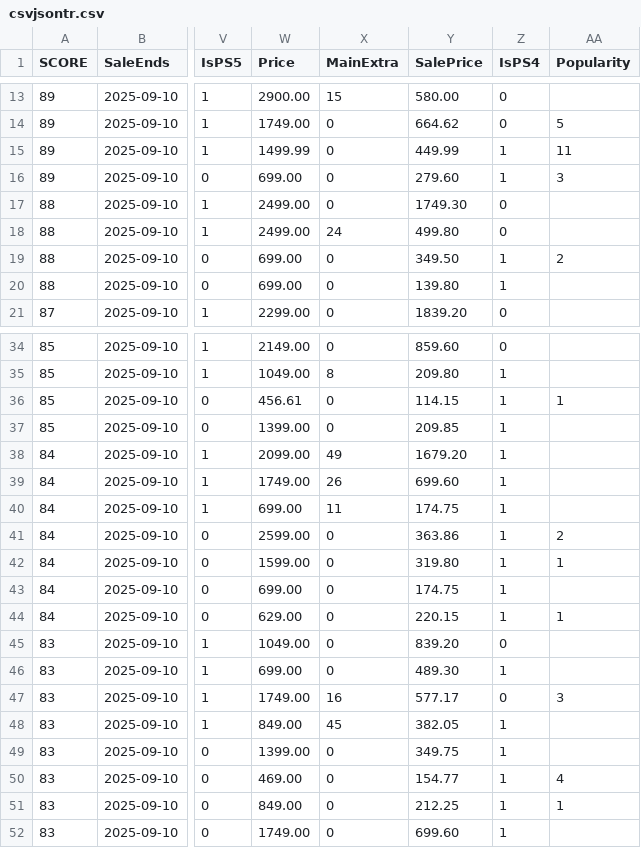
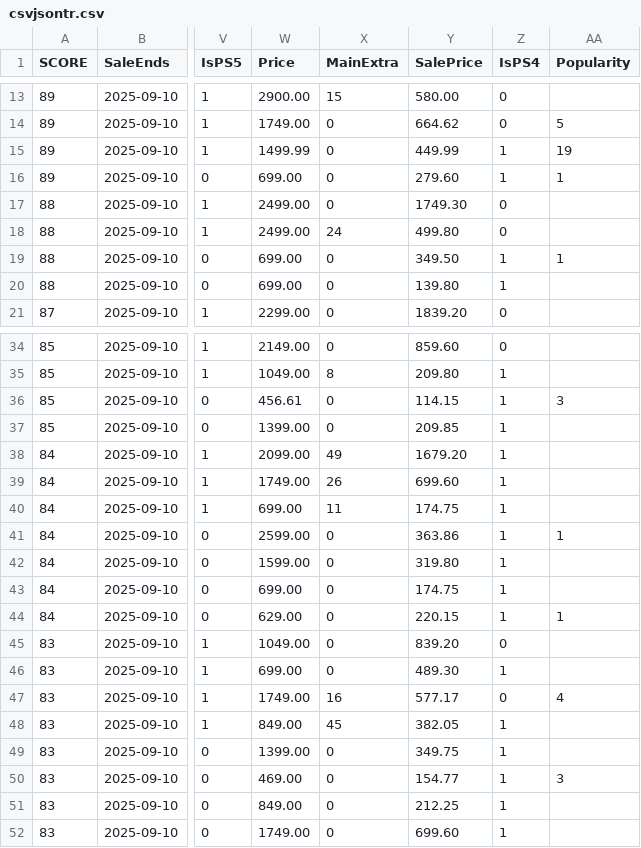
Before and after one commit to maysaleba/maysaleba.github.io, a CSV file: src/csvjsontr.csv, drawn as a sheet; only a part is shown, gaps mark what is left out; the diff covers the shown part only; the diff names each change by its address in the sheet, - before the commit and + after, or states it on an @@ line.

```diff
--- a/src/csvjsontr.csv
+++ b/src/csvjsontr.csv
-AA15 (Popularity): 11
+AA15 (Popularity): 19
-AA16 (Popularity): 3
+AA16 (Popularity): 1
-AA19 (Popularity): 2
+AA19 (Popularity): 1
-AA36 (Popularity): 1
+AA36 (Popularity): 3
-AA41 (Popularity): 2
+AA41 (Popularity): 1
-AA42 (Popularity): 1
+AA42 (Popularity): (empty)
-AA47 (Popularity): 3
+AA47 (Popularity): 4
-AA50 (Popularity): 4
+AA50 (Popularity): 3
-AA51 (Popularity): 1
+AA51 (Popularity): (empty)
```
Also changed, not shown: 47 edited cells elsewhere in this file, 1 other file.
